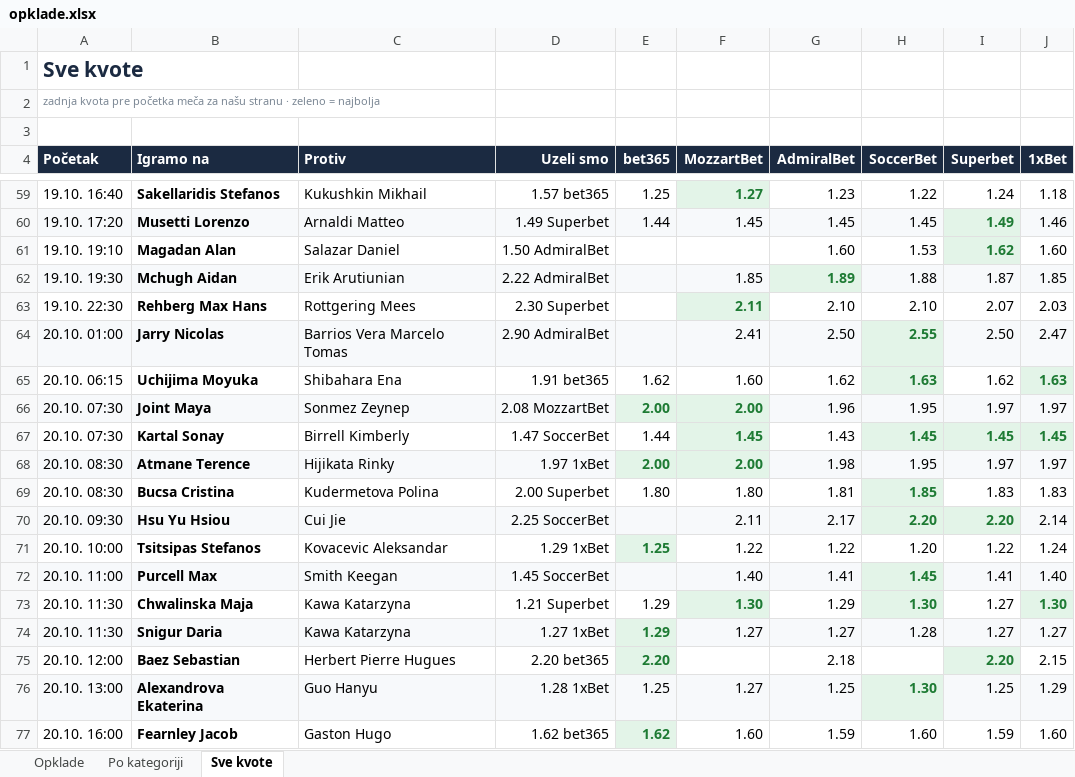
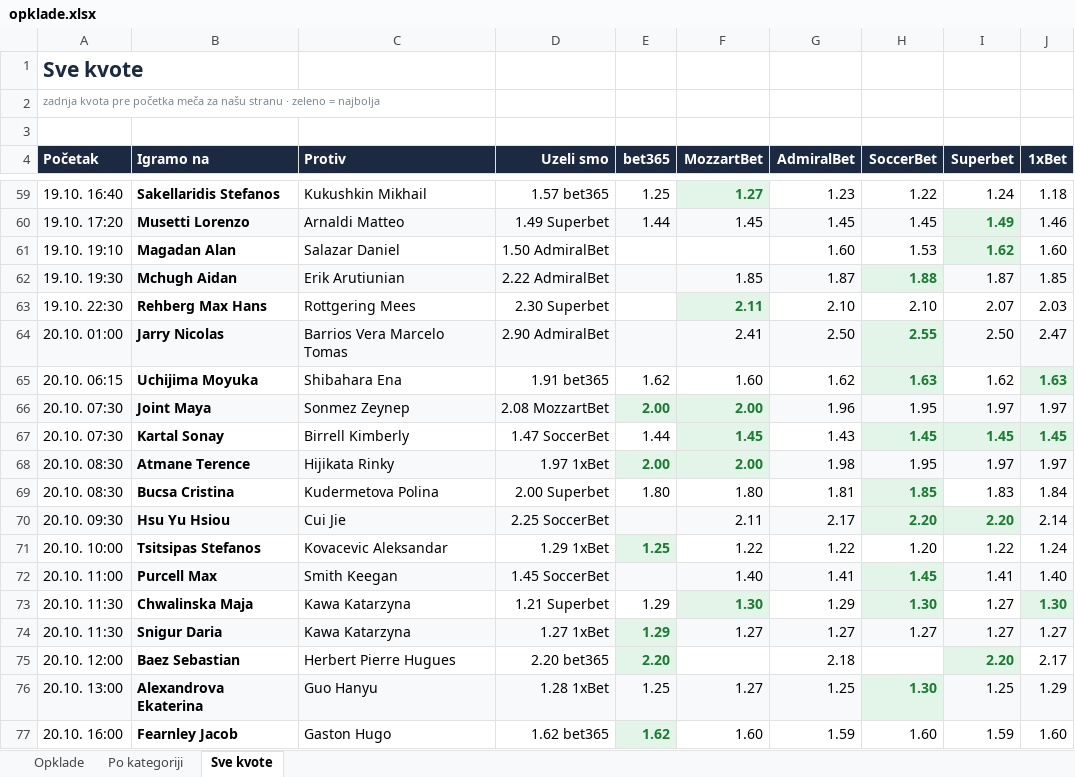
Before and after one commit to andreja69420/pantasocial, an Excel workbook: research/tennis-ml/paper/opklade.xlsx, sheet Sve kvote, drawn as a sheet; only a part is shown, gaps mark what is left out; values as stored, in another font and other column widths than the file's, no borders; the diff names each change by its address in the sheet, - before the commit and + after, or states it on an @@ line.

```diff
--- a/research/tennis-ml/paper/opklade.xlsx (sheet Sve kvote)
+++ b/research/tennis-ml/paper/opklade.xlsx (sheet Sve kvote)
-G62 (AdmiralBet): 1.89
+G62 (AdmiralBet): 1.87
@@ G62 bold: on → off, text colour: #1E7B34 → black @@
@@ H62 bold: off → on, text colour: black → #1E7B34 @@
-J69 (1xBet): 1.83
+J69 (1xBet): 1.84
-H74 (SoccerBet): 1.28
+H74 (SoccerBet): 1.27
-J75 (1xBet): 2.15
+J75 (1xBet): 2.17
```
Also changed, not shown: sheet Opklade, 2 other files.
